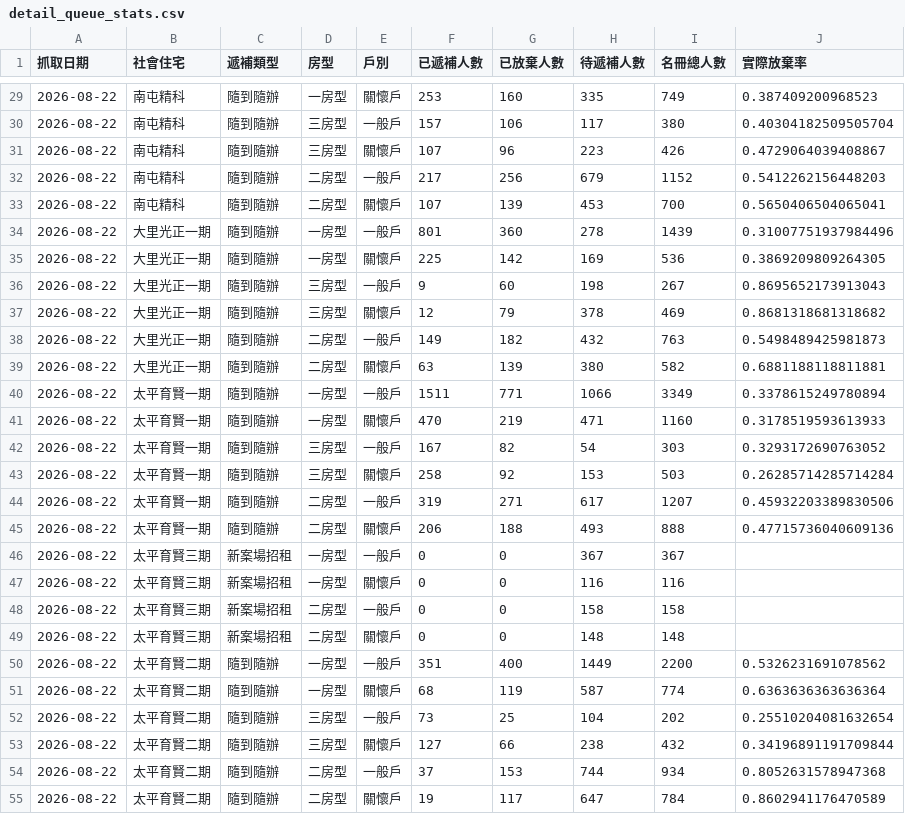
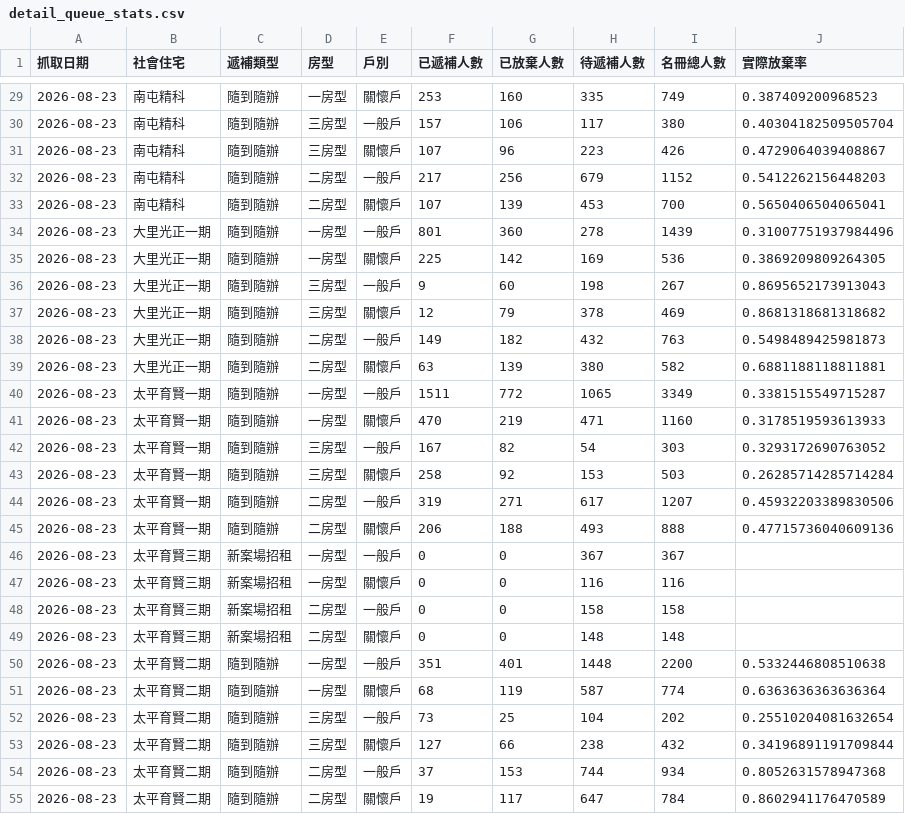
Before and after one commit to abula56/social_housing_tracker, a CSV file: detail_queue_stats.csv, drawn as a sheet; only a part is shown, gaps mark what is left out; the diff covers the shown part only.

```diff
--- a/detail_queue_stats.csv
+++ b/detail_queue_stats.csv
@@ -29,27 +29,27 @@
-2026-08-22,南屯精科,隨到隨辦,一房型,關懷戶,253,160,335,749,0.387409200968523
-2026-08-22,南屯精科,隨到隨辦,三房型,一般戶,157,106,117,380,0.40304182509505704
-2026-08-22,南屯精科,隨到隨辦,三房型,關懷戶,107,96,223,426,0.4729064039408867
-2026-08-22,南屯精科,隨到隨辦,二房型,一般戶,217,256,679,1152,0.5412262156448203
-2026-08-22,南屯精科,隨到隨辦,二房型,關懷戶,107,139,453,700,0.5650406504065041
-2026-08-22,大里光正一期,隨到隨辦,一房型,一般戶,801,360,278,1439,0.31007751937984496
-2026-08-22,大里光正一期,隨到隨辦,一房型,關懷戶,225,142,169,536,0.3869209809264305
-2026-08-22,大里光正一期,隨到隨辦,三房型,一般戶,9,60,198,267,0.8695652173913043
-2026-08-22,大里光正一期,隨到隨辦,三房型,關懷戶,12,79,378,469,0.8681318681318682
-2026-08-22,大里光正一期,隨到隨辦,二房型,一般戶,149,182,432,763,0.5498489425981873
-2026-08-22,大里光正一期,隨到隨辦,二房型,關懷戶,63,139,380,582,0.6881188118811881
-2026-08-22,太平育賢一期,隨到隨辦,一房型,一般戶,1511,771,1066,3349,0.3378615249780894
-2026-08-22,太平育賢一期,隨到隨辦,一房型,關懷戶,470,219,471,1160,0.3178519593613933
-2026-08-22,太平育賢一期,隨到隨辦,三房型,一般戶,167,82,54,303,0.3293172690763052
-2026-08-22,太平育賢一期,隨到隨辦,三房型,關懷戶,258,92,153,503,0.26285714285714284
-2026-08-22,太平育賢一期,隨到隨辦,二房型,一般戶,319,271,617,1207,0.45932203389830506
-2026-08-22,太平育賢一期,隨到隨辦,二房型,關懷戶,206,188,493,888,0.47715736040609136
-2026-08-22,太平育賢三期,新案場招租,一房型,一般戶,0,0,367,367,
-2026-08-22,太平育賢三期,新案場招租,一房型,關懷戶,0,0,116,116,
-2026-08-22,太平育賢三期,新案場招租,二房型,一般戶,0,0,158,158,
-2026-08-22,太平育賢三期,新案場招租,二房型,關懷戶,0,0,148,148,
-2026-08-22,太平育賢二期,隨到隨辦,一房型,一般戶,351,400,1449,2200,0.5326231691078562
-2026-08-22,太平育賢二期,隨到隨辦,一房型,關懷戶,68,119,587,774,0.6363636363636364
-2026-08-22,太平育賢二期,隨到隨辦,三房型,一般戶,73,25,104,202,0.25510204081632654
-2026-08-22,太平育賢二期,隨到隨辦,三房型,關懷戶,127,66,238,432,0.34196891191709844
-2026-08-22,太平育賢二期,隨到隨辦,二房型,一般戶,37,153,744,934,0.8052631578947368
-2026-08-22,太平育賢二期,隨到隨辦,二房型,關懷戶,19,117,647,784,0.8602941176470589
+2026-08-23,南屯精科,隨到隨辦,一房型,關懷戶,253,160,335,749,0.387409200968523
+2026-08-23,南屯精科,隨到隨辦,三房型,一般戶,157,106,117,380,0.40304182509505704
+2026-08-23,南屯精科,隨到隨辦,三房型,關懷戶,107,96,223,426,0.4729064039408867
+2026-08-23,南屯精科,隨到隨辦,二房型,一般戶,217,256,679,1152,0.5412262156448203
+2026-08-23,南屯精科,隨到隨辦,二房型,關懷戶,107,139,453,700,0.5650406504065041
+2026-08-23,大里光正一期,隨到隨辦,一房型,一般戶,801,360,278,1439,0.31007751937984496
+2026-08-23,大里光正一期,隨到隨辦,一房型,關懷戶,225,142,169,536,0.3869209809264305
+2026-08-23,大里光正一期,隨到隨辦,三房型,一般戶,9,60,198,267,0.8695652173913043
+2026-08-23,大里光正一期,隨到隨辦,三房型,關懷戶,12,79,378,469,0.8681318681318682
+2026-08-23,大里光正一期,隨到隨辦,二房型,一般戶,149,182,432,763,0.5498489425981873
+2026-08-23,大里光正一期,隨到隨辦,二房型,關懷戶,63,139,380,582,0.6881188118811881
+2026-08-23,太平育賢一期,隨到隨辦,一房型,一般戶,1511,772,1065,3349,0.3381515549715287
+2026-08-23,太平育賢一期,隨到隨辦,一房型,關懷戶,470,219,471,1160,0.3178519593613933
+2026-08-23,太平育賢一期,隨到隨辦,三房型,一般戶,167,82,54,303,0.3293172690763052
+2026-08-23,太平育賢一期,隨到隨辦,三房型,關懷戶,258,92,153,503,0.26285714285714284
+2026-08-23,太平育賢一期,隨到隨辦,二房型,一般戶,319,271,617,1207,0.45932203389830506
+2026-08-23,太平育賢一期,隨到隨辦,二房型,關懷戶,206,188,493,888,0.47715736040609136
+2026-08-23,太平育賢三期,新案場招租,一房型,一般戶,0,0,367,367,
+2026-08-23,太平育賢三期,新案場招租,一房型,關懷戶,0,0,116,116,
+2026-08-23,太平育賢三期,新案場招租,二房型,一般戶,0,0,158,158,
+2026-08-23,太平育賢三期,新案場招租,二房型,關懷戶,0,0,148,148,
+2026-08-23,太平育賢二期,隨到隨辦,一房型,一般戶,351,401,1448,2200,0.5332446808510638
+2026-08-23,太平育賢二期,隨到隨辦,一房型,關懷戶,68,119,587,774,0.6363636363636364
+2026-08-23,太平育賢二期,隨到隨辦,三房型,一般戶,73,25,104,202,0.25510204081632654
+2026-08-23,太平育賢二期,隨到隨辦,三房型,關懷戶,127,66,238,432,0.34196891191709844
+2026-08-23,太平育賢二期,隨到隨辦,二房型,一般戶,37,153,744,934,0.8052631578947368
+2026-08-23,太平育賢二期,隨到隨辦,二房型,關懷戶,19,117,647,784,0.8602941176470589
```
Also changed, not shown: 69 edited cells elsewhere in this file, queue_event_log.csv, 3 other files.
